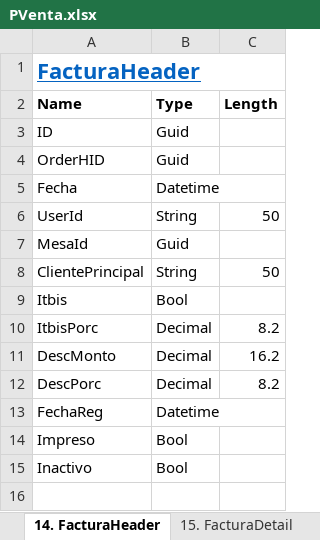
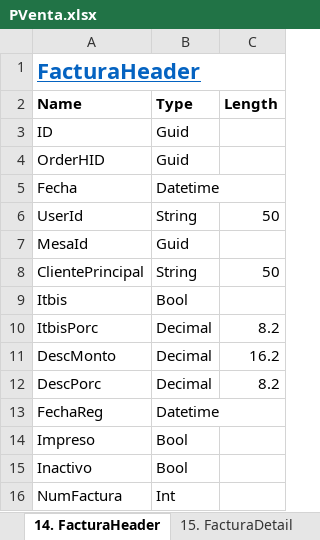
Before and after one commit to joelj8/PVenta, an Excel workbook: PVenta.BD/PVenta.xlsx, sheet 14. FacturaHeader, drawn as a sheet; values as stored, in another font and other column widths than the file's, no borders; the diff names each change by its address in the sheet, - before the commit and + after, or states it on an @@ line.

```diff
--- a/PVenta.BD/PVenta.xlsx (sheet 14. FacturaHeader)
+++ b/PVenta.BD/PVenta.xlsx (sheet 14. FacturaHeader)
+row 16: NumFactura | Int
```
Also changed, not shown: sheet EstructuraSist, sheet 12. OrderHeader, 3 other files.
